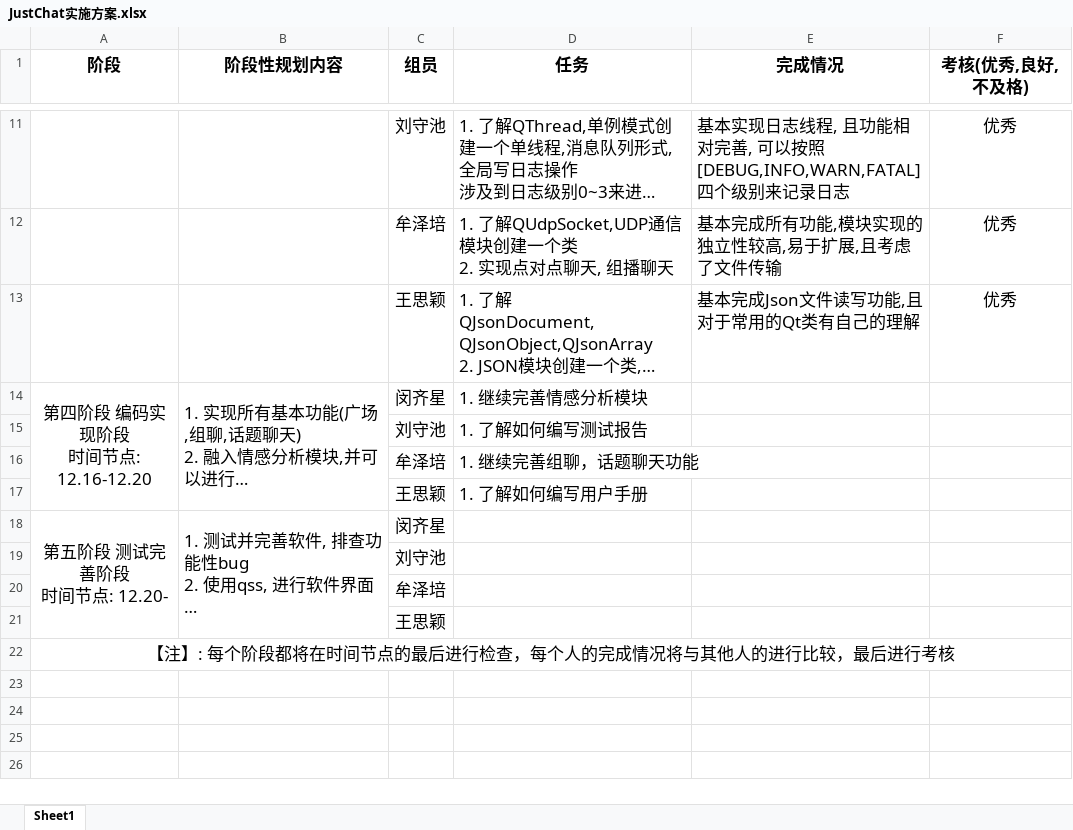
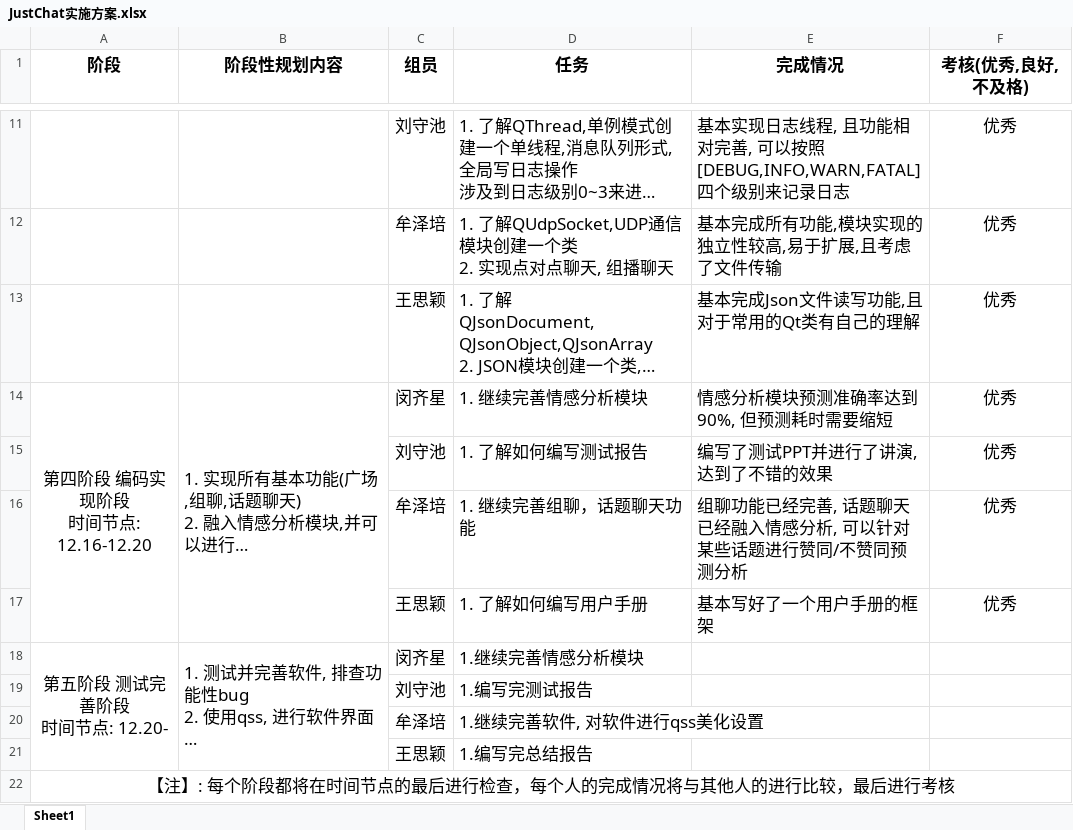
Before and after one commit to 23proj/JustChat, an Excel workbook: JustChat实施方案.xlsx, sheet Sheet1, drawn as a sheet; only a part is shown, gaps mark what is left out; long unchanged cells end in …; values as stored, in another font and other column widths than the file's, no borders; the diff names each change by its address in the sheet, - before the commit and + after, or states it on an @@ line.

```diff
--- a/JustChat实施方案.xlsx (sheet Sheet1)
+++ b/JustChat实施方案.xlsx (sheet Sheet1)
-E14 (完成情况): (empty)
+E14 (完成情况): 情感分析模块预测准确率达到90%, 但预测耗时需要缩短
-F14:F17 (考核(优秀,良好,不及格)): (empty)
+F14:F17 (考核(优秀,良好,不及格)): 优秀
-E15 (完成情况): (empty)
+E15 (完成情况): 编写了测试PPT并进行了讲演, 达到了不错的效果
-E16 (完成情况): (empty)
+E16 (完成情况): 组聊功能已经完善, 话题聊天已经融入情感分析, 可以针对某些话题进行赞同/不赞同预测分析
-E17 (完成情况): (empty)
+E17 (完成情况): 基本写好了一个用户手册的框架
-D18 (任务): (empty)
+D18 (任务): 1.继续完善情感分析模块
-D19 (任务): (empty)
+D19 (任务): 1.编写完测试报告
-D20 (任务): (empty)
+D20 (任务): 1.继续完善软件, 对软件进行qss美化设置
-D21 (任务): (empty)
+D21 (任务): 1.编写完总结报告
```
Also changed, not shown: 1 other file.
